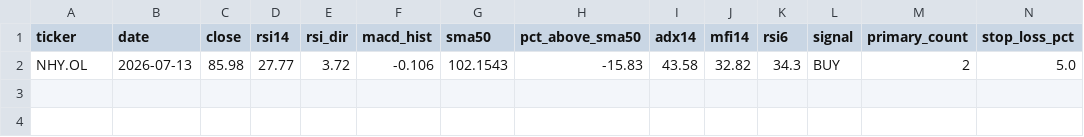
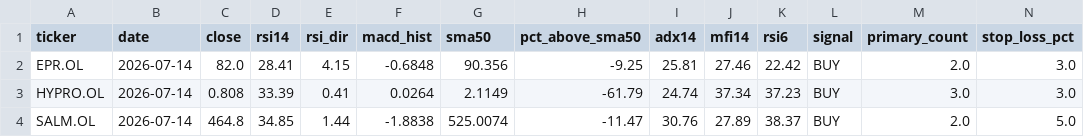
Before and after one commit to keresell-coder/oslo-screener, a CSV file: signals_only.csv, drawn as a sheet; only a part is shown; removed rows and columns are numbered as before the commit, all else as after; rows hold the shown columns only; the diff names each change by its address in the sheet, - before the commit and + after, or states it on an @@ line.

```diff
--- a/signals_only.csv
+++ b/signals_only.csv
-row 2: NHY.OL | 2026-07-13 | 85.98 | 27.77 | 3.72 | -0.106 | 102.1543 | -15.83 | 43.58 | 32.82 | 34.3 | BUY | 2 | 5.0
+row 2: EPR.OL | 2026-07-14 | 82.0 | 28.41 | 4.15 | -0.6848 | 90.356 | -9.25 | 25.81 | 27.46 | 22.42 | BUY | 2.0 | 3.0
+row 3: HYPRO.OL | 2026-07-14 | 0.808 | 33.39 | 0.41 | 0.0264 | 2.1149 | -61.79 | 24.74 | 37.34 | 37.23 | BUY | 3.0 | 3.0
+row 4: SALM.OL | 2026-07-14 | 464.8 | 34.85 | 1.44 | -1.8838 | 525.0074 | -11.47 | 30.76 | 27.89 | 38.37 | BUY | 2.0 | 5.0
```
Also changed, not shown: buy.csv, latest.csv, 3 other files.
